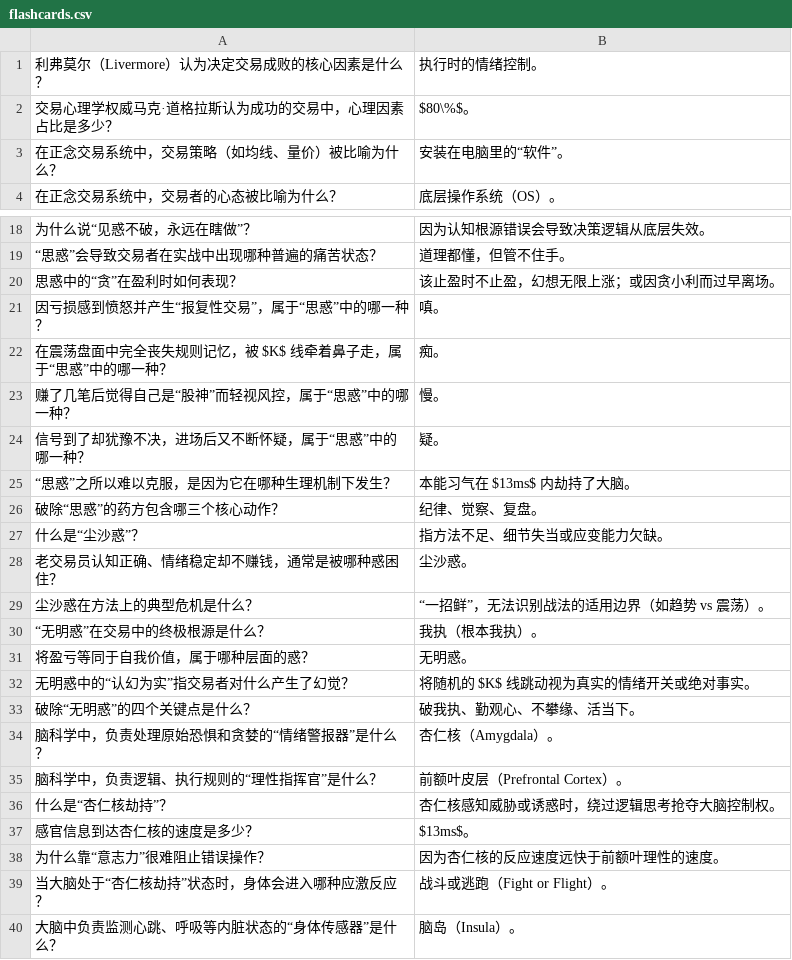
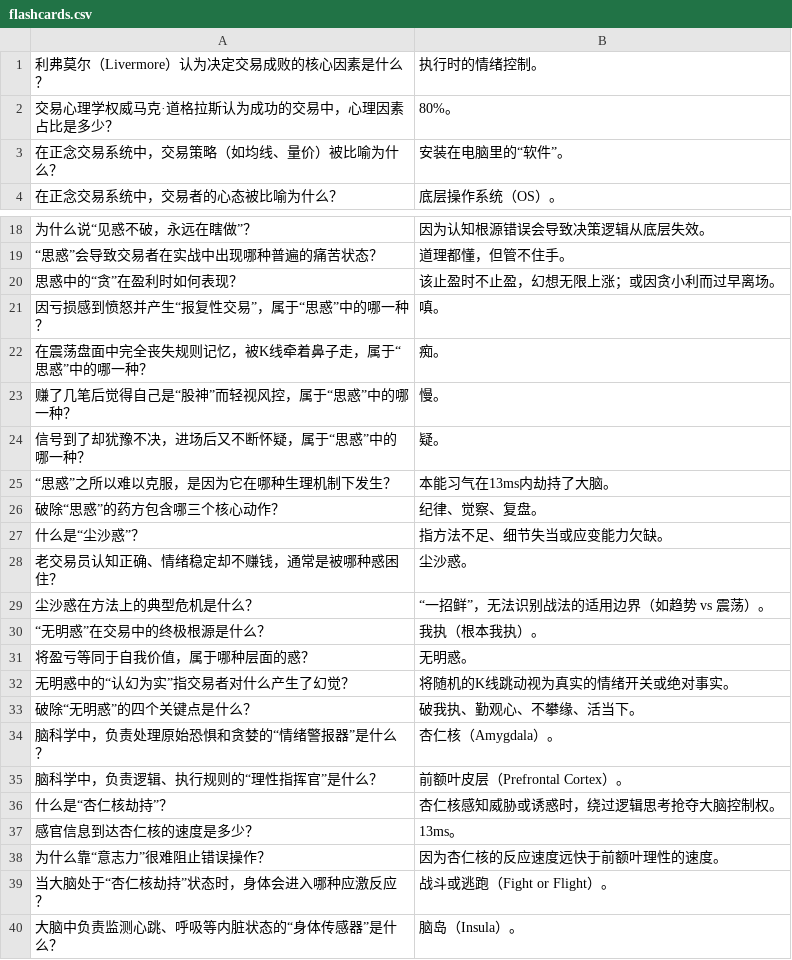
Before and after one commit to zen-trader-mindful/-, a CSV file: flashcards.csv, drawn as a sheet; only a part is shown, gaps mark what is left out.

Commit message:
flashcards.csv

```diff
--- a/flashcards.csv
+++ b/flashcards.csv
@@ -1,3 +1,3 @@
 利弗莫尔（Livermore）认为决定交易成败的核心因素是什么？,执行时的情绪控制。
-交易心理学权威马克·道格拉斯认为成功的交易中，心理因素占比是多少？,$80\%$。
+交易心理学权威马克·道格拉斯认为成功的交易中，心理因素占比是多少？,80%。
 在正念交易系统中，交易策略（如均线、量价）被比喻为什么？,安装在电脑里的“软件”。
@@ -21,6 +21,6 @@
 因亏损感到愤怒并产生“报复性交易”，属于“思惑”中的哪一种？,嗔。
-在震荡盘面中完全丧失规则记忆，被 $K$ 线牵着鼻子走，属于“思惑”中的哪一种？,痴。
+在震荡盘面中完全丧失规则记忆，被K线牵着鼻子走，属于“思惑”中的哪一种？,痴。
 赚了几笔后觉得自己是“股神”而轻视风控，属于“思惑”中的哪一种？,慢。
 信号到了却犹豫不决，进场后又不断怀疑，属于“思惑”中的哪一种？,疑。
-“思惑”之所以难以克服，是因为它在哪种生理机制下发生？,本能习气在 $13ms$ 内劫持了大脑。
+“思惑”之所以难以克服，是因为它在哪种生理机制下发生？,本能习气在13ms内劫持了大脑。
 破除“思惑”的药方包含哪三个核心动作？,纪律、觉察、复盘。
@@ -31,3 +31,3 @@
 将盈亏等同于自我价值，属于哪种层面的惑？,无明惑。
-无明惑中的“认幻为实”指交易者对什么产生了幻觉？,将随机的 $K$ 线跳动视为真实的情绪开关或绝对事实。
+无明惑中的“认幻为实”指交易者对什么产生了幻觉？,将随机的K线跳动视为真实的情绪开关或绝对事实。
 破除“无明惑”的四个关键点是什么？,破我执、勤观心、不攀缘、活当下。
@@ -36,3 +36,3 @@
 什么是“杏仁核劫持”？,杏仁核感知威胁或诱惑时，绕过逻辑思考抢夺大脑控制权。
-感官信息到达杏仁核的速度是多少？,$13ms$。
+感官信息到达杏仁核的速度是多少？,13ms。
 为什么靠“意志力”很难阻止错误操作？,因为杏仁核的反应速度远快于前额叶理性的速度。
```
